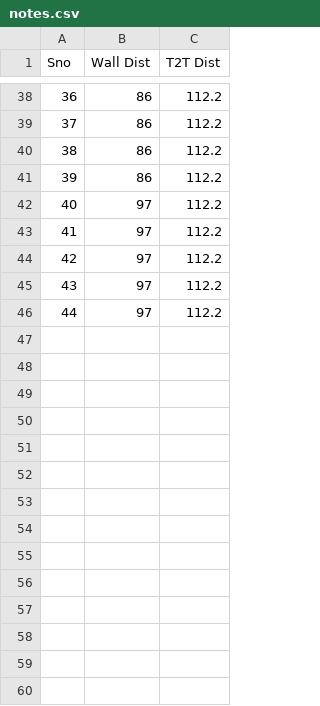
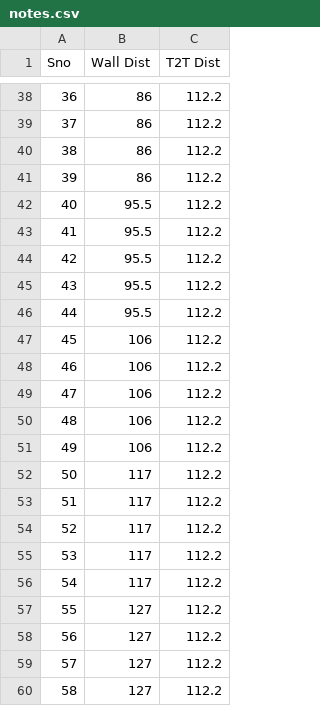
Before and after one commit to manavjeetsingh/RFImaging, a CSV file: OCS_bladerf/FixedT2TDist/notes.csv, drawn as a sheet; only a part is shown, gaps mark what is left out; the diff covers the shown part only.

Commit message:
data

```diff
--- a/OCS_bladerf/FixedT2TDist/notes.csv
+++ b/OCS_bladerf/FixedT2TDist/notes.csv
@@ -41,6 +41,20 @@ Sno,Wall Dist,T2T Dist
 39,86,112.2
-40,97,112.2
-41,97,112.2
-42,97,112.2
-43,97,112.2
-44,97,112.2
+40,95.5,112.2
+41,95.5,112.2
+42,95.5,112.2
+43,95.5,112.2
+44,95.5,112.2
+45,106,112.2
+46,106,112.2
+47,106,112.2
+48,106,112.2
+49,106,112.2
+50,117,112.2
+51,117,112.2
+52,117,112.2
+53,117,112.2
+54,117,112.2
+55,127,112.2
+56,127,112.2
+57,127,112.2
+58,127,112.2
```
Also changed, not shown: 11 added rows elsewhere in this file, 51 other files.
